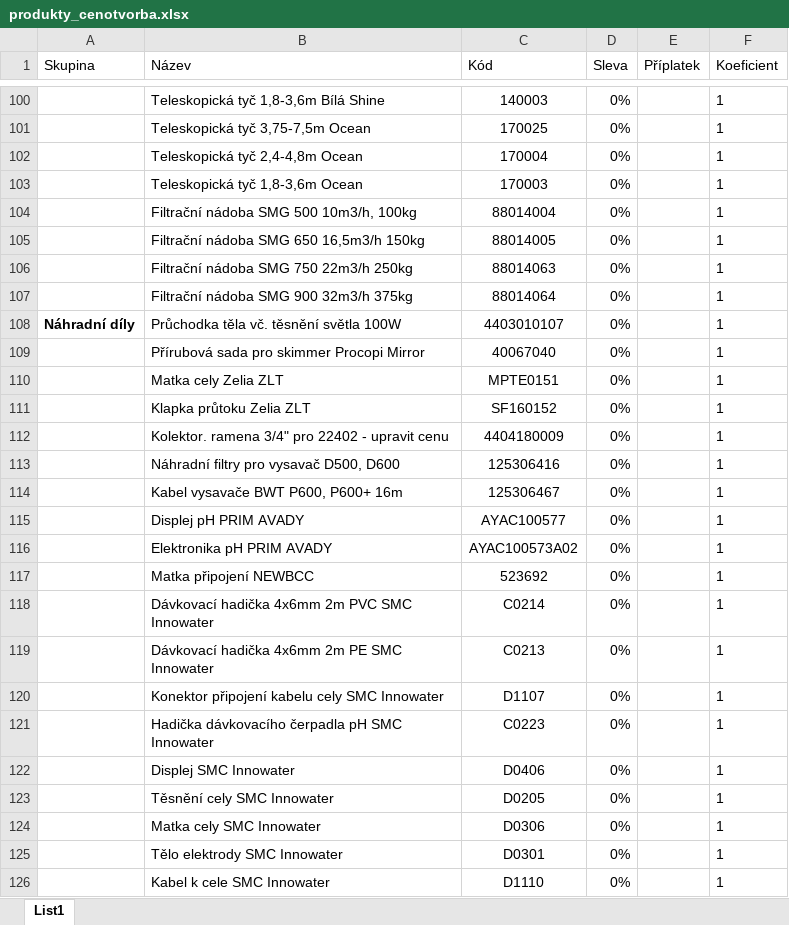
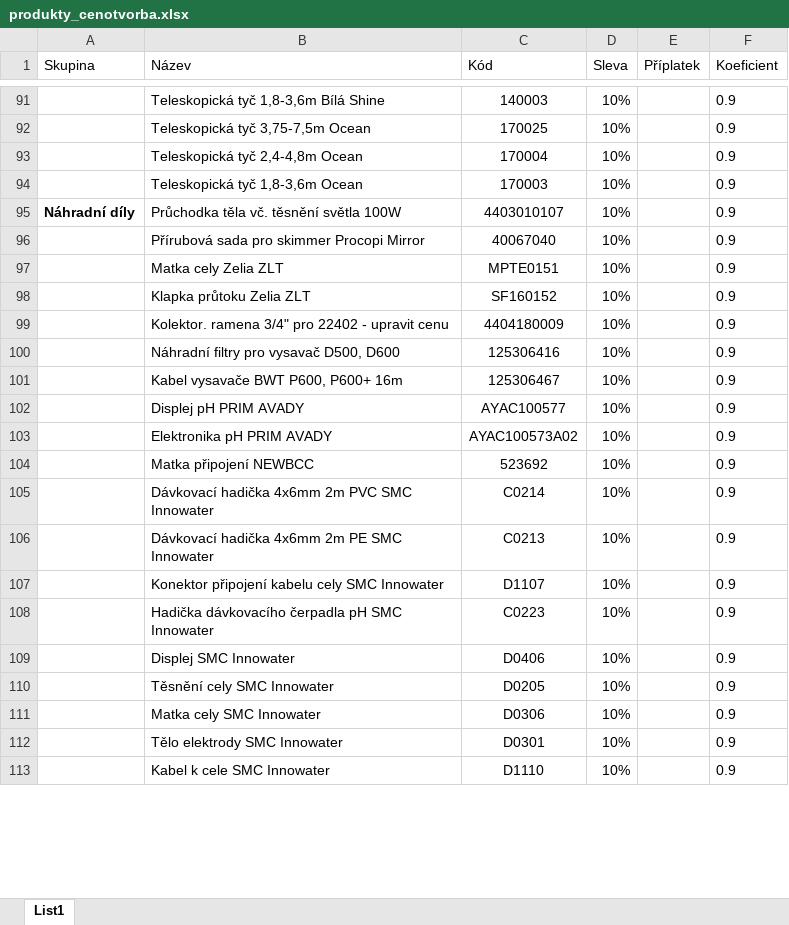
Before and after one commit to DavidVoda/poolzone, an Excel workbook: produkty_cenotvorba.xlsx, sheet List1, drawn as a sheet; only a part is shown, gaps mark what is left out; values as stored, in another font and other column widths than the file's, no borders; charts and pictures not drawn; removed rows and columns are numbered as before the commit, all else as after; the diff covers the shown part only; the diff names each change by its address in the sheet, - before the commit and + after, or states it on an @@ line.

```diff
--- a/produkty_cenotvorba.xlsx (sheet List1)
+++ b/produkty_cenotvorba.xlsx (sheet List1)
-D91:D94 (Sleva): 0%
+D91:D94 (Sleva): 10%
-F91:F94 (Koeficient): 1
+F91:F94 (Koeficient): 0.9
-row 104:  | Filtrační nádoba SMG 500 10m3/h, 100kg | 88014004 | 0% |  | 1
-row 105:  | Filtrační nádoba SMG 650 16,5m3/h 150kg | 88014005 | 0% |  | 1
-row 106:  | Filtrační nádoba SMG 750 22m3/h 250kg | 88014063 | 0% |  | 1
-row 107:  | Filtrační nádoba SMG 900 32m3/h 375kg | 88014064 | 0% |  | 1
-D95:D113 (Sleva): 0%
+D95:D113 (Sleva): 10%
-F95:F113 (Koeficient): 1
+F95:F113 (Koeficient): 0.9
```
Also changed, not shown: 35 added rows, 9 removed rows and 1291 edited cells elsewhere in this sheet, 1 other file.
